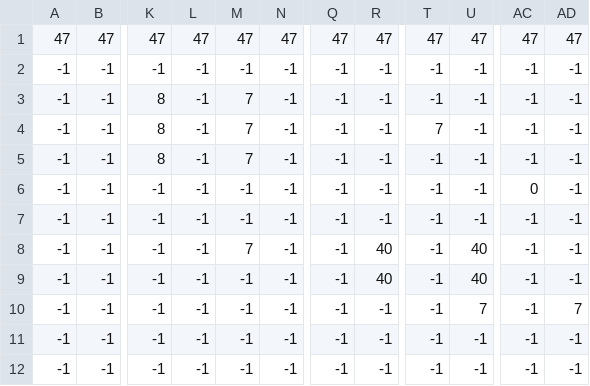
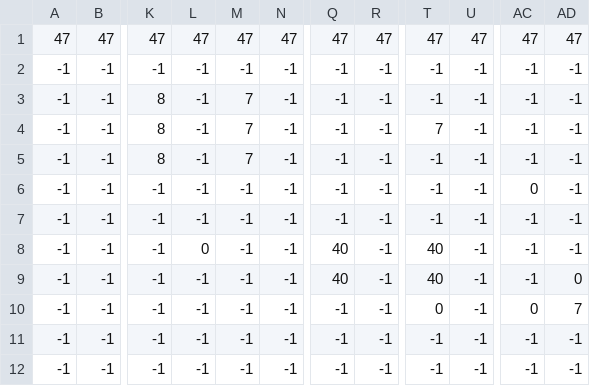
Before and after one commit to AlbertVVila/2DGame, a CSV file: LevelDavid/Level_1_roof_column_front.csv, drawn as a sheet; only a part is shown, gaps mark what is left out; the diff names each change by its address in the sheet, - before the commit and + after, or states it on an @@ line.

Commit message:
update level 1

```diff
--- a/LevelDavid/Level_1_roof_column_front.csv
+++ b/LevelDavid/Level_1_roof_column_front.csv
-L8: -1
+L8: 0
-M8: 7
+M8: -1
-Q8:Q9: -1
+Q8:Q9: 40
-R8:R9: 40
+R8:R9: -1
-T8:T9: -1
+T8:T9: 40
-U8:U9: 40
+U8:U9: -1
-AD9: -1
+AD9: 0
-T10: -1
+T10: 0
-U10: 7
+U10: -1
-AC10: -1
+AC10: 0
```
Also changed, not shown: LevelDavid/Level_1_ground_wall.csv, LevelDavid/Level_1_other_column_back.csv, 5 other files.
